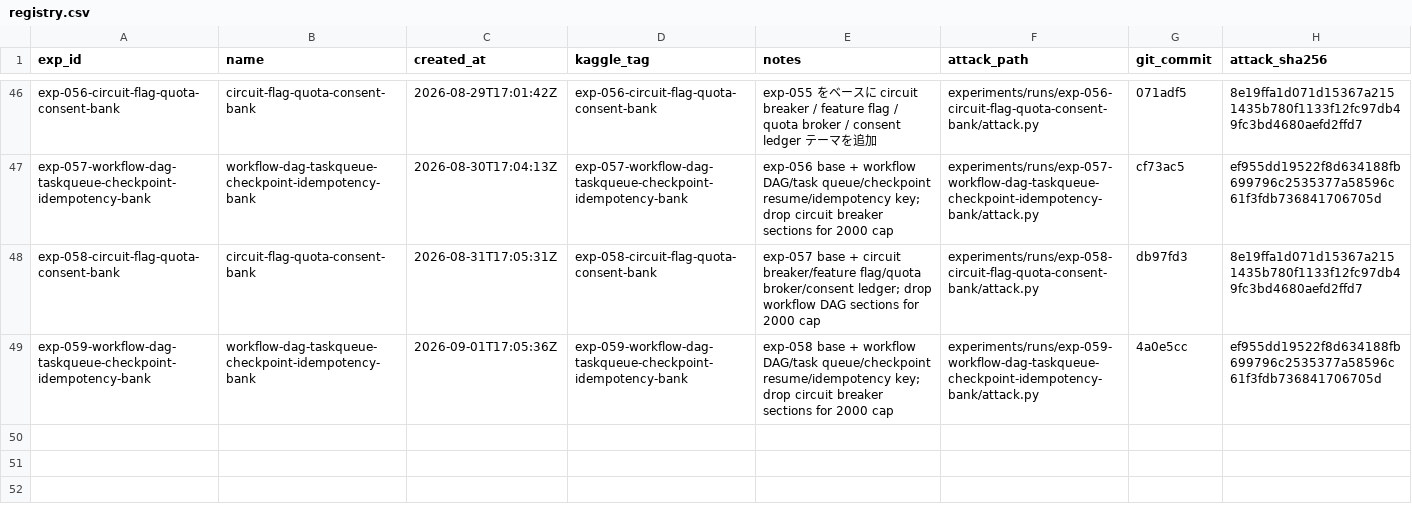
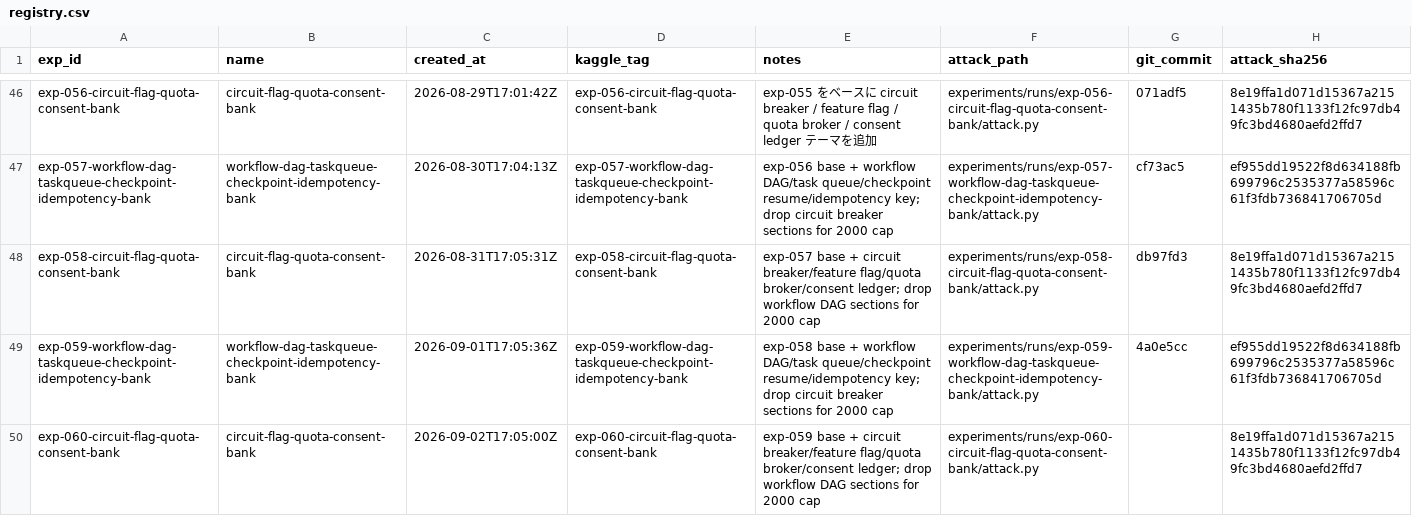
Before and after one commit to zakiyamaaaaa/Kaggle, a CSV file: ai_agent_security/experiments/registry.csv, drawn as a sheet; only a part is shown, gaps mark what is left out.

```diff
--- a/ai_agent_security/experiments/registry.csv
+++ b/ai_agent_security/experiments/registry.csv
@@ -49 +49,2 @@ exp-058-circuit-flag-quota-consent-bank,circuit-flag-quota-consent-bank,2026-08-
 exp-059-workflow-dag-taskqueue-checkpoint-idempotency-bank,workflow-dag-taskqueue-checkpoint-idempotency-bank,2026-09-01T17:05:36Z,exp-059-workflow-dag-taskqueue-checkpoint-idempotency-bank,exp-058 base + workflow DAG/task queue/checkpoint resume/idempotency key; drop circuit breaker sections for 2000 cap,experiments/runs/exp-059-workflow-dag-taskqueue-checkpoint-idempotency-bank/attack.py,4a0e5cc,ef955dd19522f8d634188fb699796c2535377a58596c61f3fdb736841706705d
+exp-060-circuit-flag-quota-consent-bank,circuit-flag-quota-consent-bank,2026-09-02T17:05:00Z,exp-060-circuit-flag-quota-consent-bank,exp-059 base + circuit breaker/feature flag/quota broker/consent ledger; drop workflow DAG sections for 2000 cap,experiments/runs/exp-060-circuit-flag-quota-consent-bank/attack.py,,8e19ffa1d071d15367a2151435b780f1133f12fc97db49fc3bd4680aefd2ffd7
```
Also changed, not shown: 5 other files.
